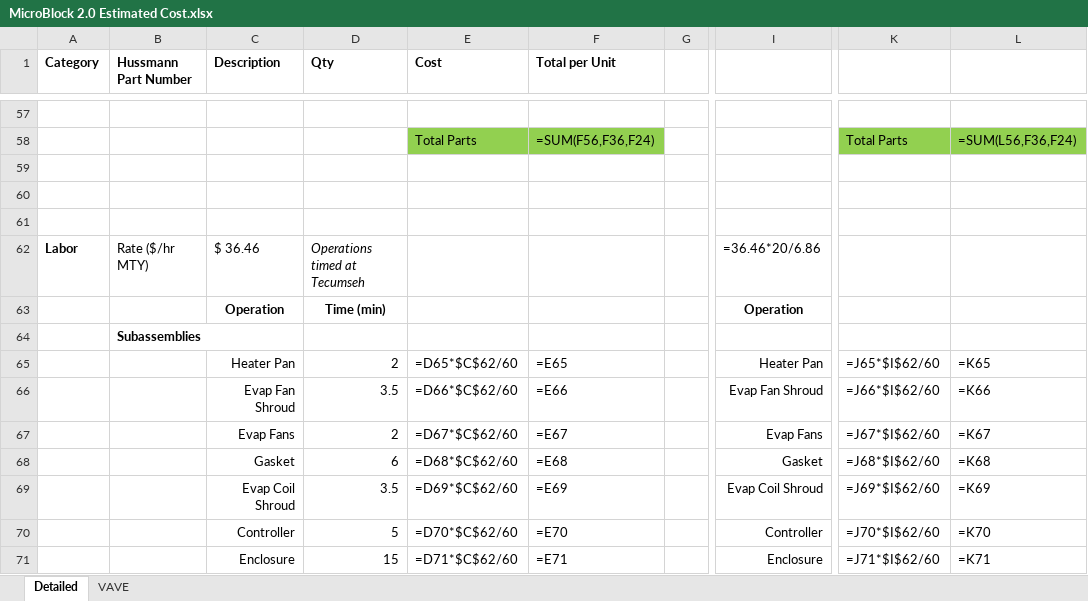
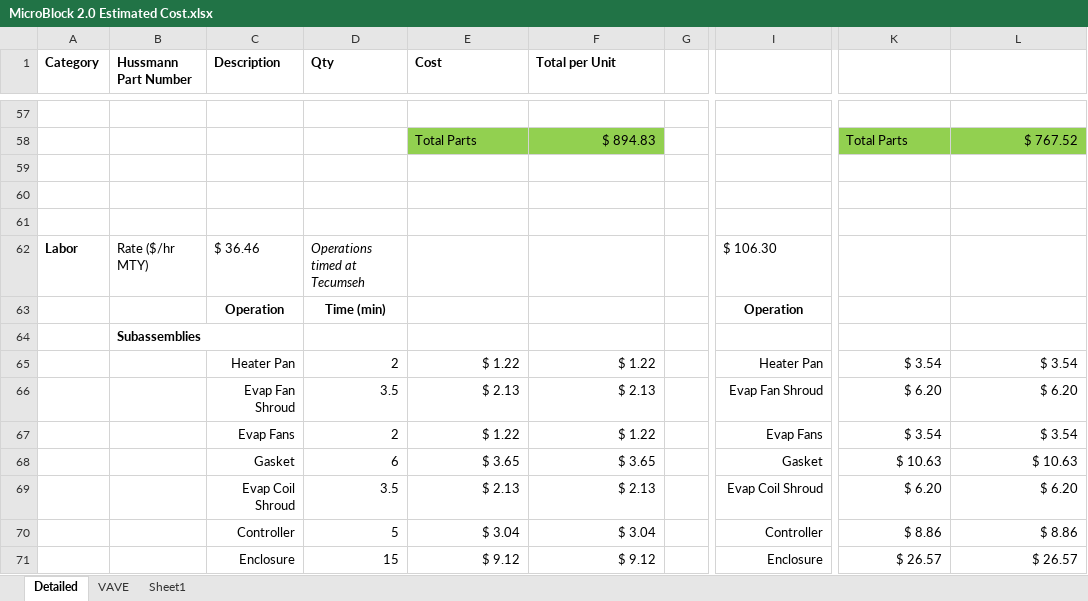
Before and after one commit to vennucodetester/VPM-Tracker, an Excel workbook: MicroBlock 2.0 Estimated Cost.xlsx, sheet Detailed, drawn as a sheet; only a part is shown, gaps mark what is left out; values as stored, in another font and other column widths than the file's, no borders; formulas without a stored value are shown as written; the diff covers the shown part only; the diff names each change by its address in the sheet, - before the commit and + after, or states it on an @@ line.

```diff
--- a/MicroBlock 2.0 Estimated Cost.xlsx (sheet Detailed)
+++ b/MicroBlock 2.0 Estimated Cost.xlsx (sheet Detailed)
+sheet tab: Sheet1
-F58 (Total per Unit): =SUM(F56,F36,F24)
+F58 (Total per Unit): $ 894.83
-L58: =SUM(L56,F36,F24)
+L58: $ 767.52
-I62: =36.46*20/6.86
+I62: $ 106.30
-E65 (Cost): =D65*$C$62/60
+E65 (Cost): $ 1.22
-F65 (Total per Unit): =E65
+F65 (Total per Unit): $ 1.22
-K65: =J65*$I$62/60
+K65: $ 3.54
-L65: =K65
+L65: $ 3.54
-E66 (Cost): =D66*$C$62/60
+E66 (Cost): $ 2.13
-F66 (Total per Unit): =E66
+F66 (Total per Unit): $ 2.13
-K66: =J66*$I$62/60
+K66: $ 6.20
-L66: =K66
+L66: $ 6.20
-E67 (Cost): =D67*$C$62/60
+E67 (Cost): $ 1.22
-F67 (Total per Unit): =E67
+F67 (Total per Unit): $ 1.22
-K67: =J67*$I$62/60
+K67: $ 3.54
-L67: =K67
+L67: $ 3.54
-E68 (Cost): =D68*$C$62/60
+E68 (Cost): $ 3.65
-F68 (Total per Unit): =E68
+F68 (Total per Unit): $ 3.65
-K68: =J68*$I$62/60
+K68: $ 10.63
-L68: =K68
+L68: $ 10.63
-E69 (Cost): =D69*$C$62/60
+E69 (Cost): $ 2.13
-F69 (Total per Unit): =E69
+F69 (Total per Unit): $ 2.13
-K69: =J69*$I$62/60
+K69: $ 6.20
-L69: =K69
+L69: $ 6.20
-E70 (Cost): =D70*$C$62/60
+E70 (Cost): $ 3.04
-F70 (Total per Unit): =E70
+F70 (Total per Unit): $ 3.04
-K70: =J70*$I$62/60
+K70: $ 8.86
-L70: =K70
+L70: $ 8.86
-E71 (Cost): =D71*$C$62/60
+E71 (Cost): $ 9.12
-F71 (Total per Unit): =E71
+F71 (Total per Unit): $ 9.12
-K71: =J71*$I$62/60
+K71: $ 26.57
-L71: =K71
+L71: $ 26.57
```
Also changed, not shown: 123 edited cells elsewhere in this sheet, sheet VAVE, 3 other files.
